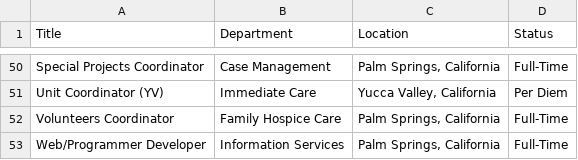
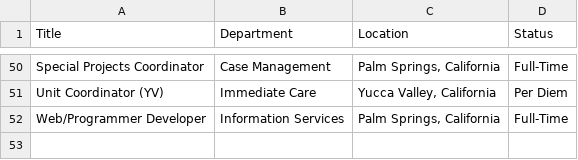
Before and after one commit to ryancheley/dohc_jobs, a CSV file: jobs.csv, drawn as a sheet; only a part is shown, gaps mark what is left out.

```diff
--- a/jobs.csv
+++ b/jobs.csv
@@ -51,3 +51,2 @@ Special Projects Coordinator,Case Management,"Palm Springs, California",Full-Tim
 Unit Coordinator (YV),Immediate Care,"Yucca Valley, California",Per Diem
-Volunteers Coordinator,Family Hospice Care,"Palm Springs, California",Full-Time
 Web/Programmer Developer,Information Services,"Palm Springs, California",Full-Time
```
